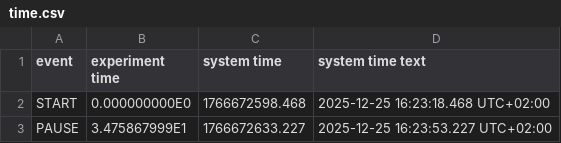
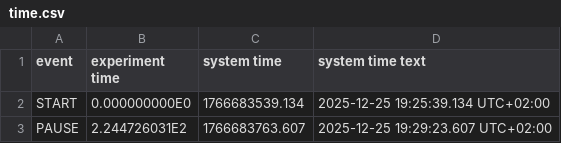
Before and after one commit to Warfora/fysiikan_loppuprojekti, a CSV file: assets/meta/time.csv, drawn as a sheet.

```diff
--- a/assets/meta/time.csv
+++ b/assets/meta/time.csv
@@ -1,3 +1,3 @@
 "event","experiment time","system time","system time text"
-"START",0.000000000E0,1766672598.468,"2025-12-25 16:23:18.468 UTC+02:00"
-"PAUSE",3.475867999E1,1766672633.227,"2025-12-25 16:23:53.227 UTC+02:00"
+"START",0.000000000E0,1766683539.134,"2025-12-25 19:25:39.134 UTC+02:00"
+"PAUSE",2.244726031E2,1766683763.607,"2025-12-25 19:29:23.607 UTC+02:00"
```
Also changed, not shown: 2 other files.
